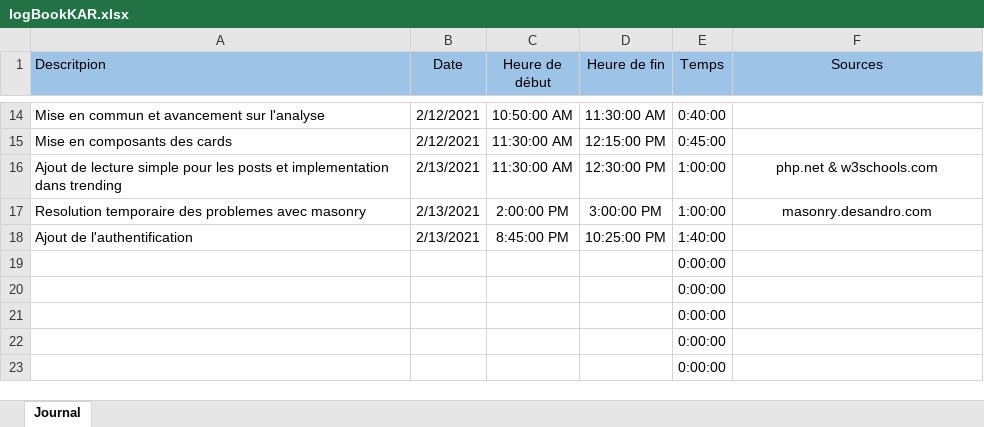
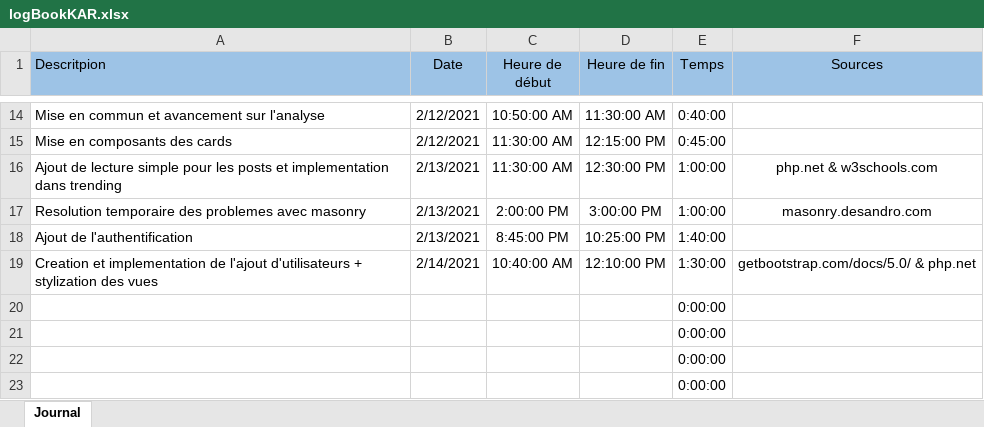
Before and after one commit to Mondotosz/Web-Observation, an Excel workbook: doc/logBook/logBookKAR.xlsx, sheet Journal, drawn as a sheet; only a part is shown, gaps mark what is left out; values as stored, in another font and other column widths than the file's, no borders; table styles not drawn; removed rows and columns are numbered as before the commit, all else as after; the diff names each change by its address in the sheet, - before the commit and + after, or states it on an @@ line.

Commit message:
updated logbook

```diff
--- a/doc/logBook/logBookKAR.xlsx (sheet Journal)
+++ b/doc/logBook/logBookKAR.xlsx (sheet Journal)
-row 19:  |  |  |  | 0:00:00
+row 19: Creation et implementation de l'ajout d'utilisateurs + stylization des vues | 2/14/2021 | 10:40:00 AM | 12:10:00 PM | 1:30:00 | getbootstrap.com/docs/5.0/ & php.net
```
